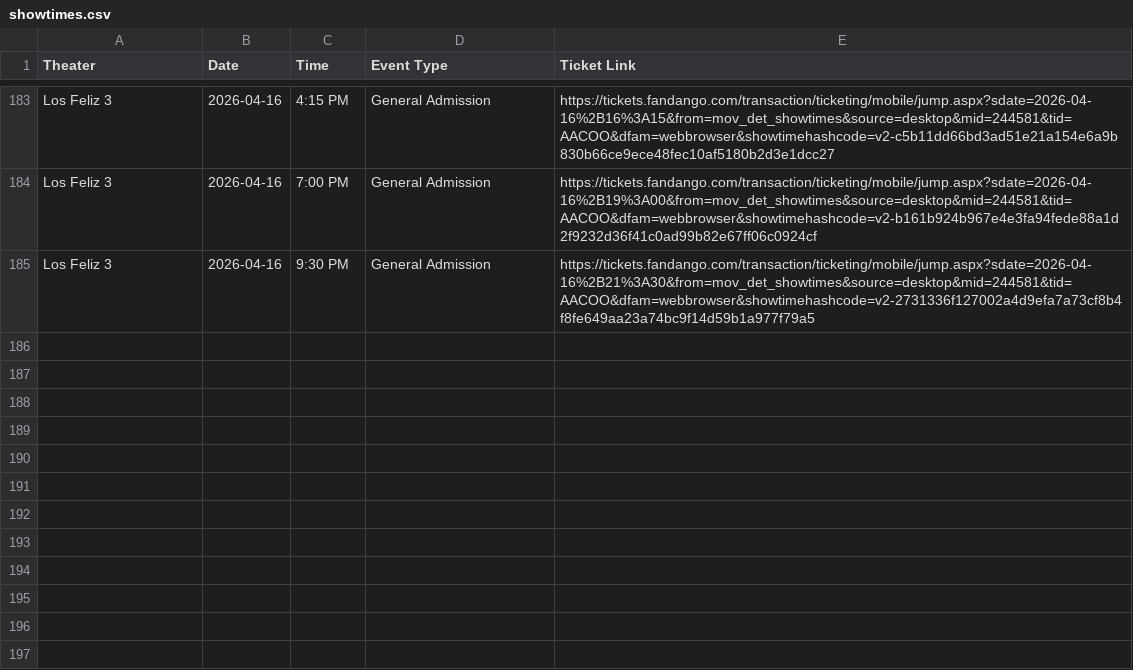
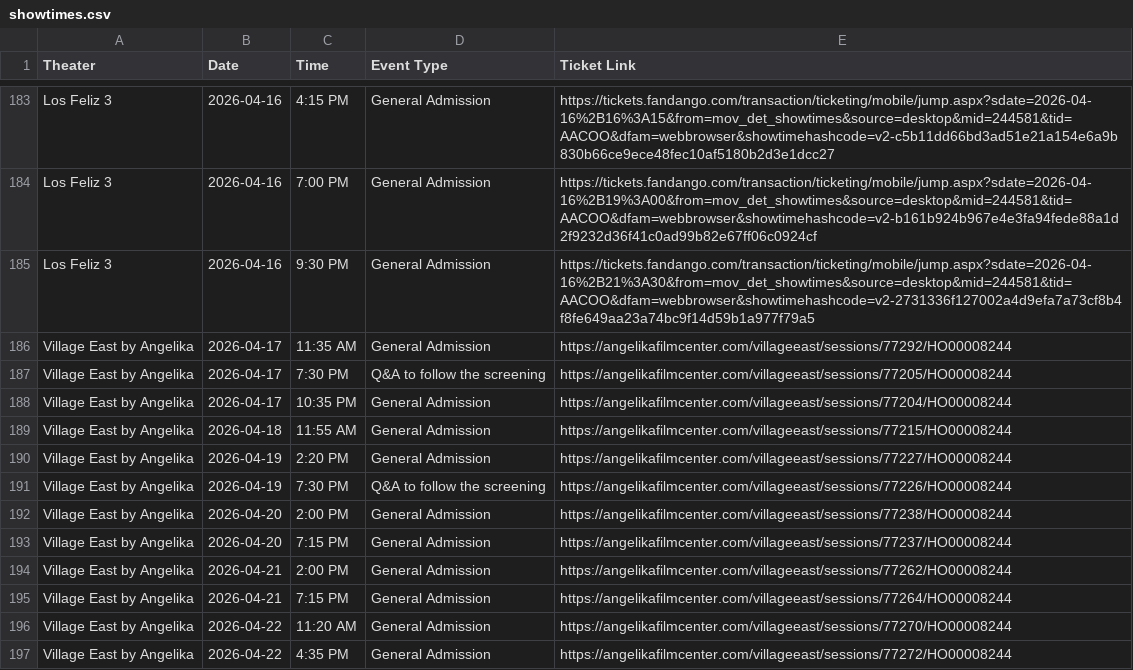
Before and after one commit to rommelnunez/wg-website, a CSV file: public/data/showtimes.csv, drawn as a sheet; only a part is shown, gaps mark what is left out.

```diff
--- a/public/data/showtimes.csv
+++ b/public/data/showtimes.csv
@@ -185 +185,13 @@ Los Feliz 3,2026-04-16,7:00 PM,General Admission,https://tickets.fandango.com/tr
 Los Feliz 3,2026-04-16,9:30 PM,General Admission,https://tickets.fandango.com/transaction/ticketing/mobile/jump.aspx?sdate=2026-04-16%2B21%3A30&from=mov_det_showtimes&source=desktop&mid=244581&tid=AACOO&dfam=webbrowser&showtimehashcode=v2-2731336f127002a4d9efa7a73cf8b4f8fe649aa23a74bc9f14d59b1a977f79a5
+Village East by Angelika,2026-04-17,11:35 AM,General Admission,https://angelikafilmcenter.com/villageeast/sessions/77292/HO00008244
+Village East by Angelika,2026-04-17,7:30 PM,Q&A to follow the screening,https://angelikafilmcenter.com/villageeast/sessions/77205/HO00008244
+Village East by Angelika,2026-04-17,10:35 PM,General Admission,https://angelikafilmcenter.com/villageeast/sessions/77204/HO00008244
+Village East by Angelika,2026-04-18,11:55 AM,General Admission,https://angelikafilmcenter.com/villageeast/sessions/77215/HO00008244
+Village East by Angelika,2026-04-19,2:20 PM,General Admission,https://angelikafilmcenter.com/villageeast/sessions/77227/HO00008244
+Village East by Angelika,2026-04-19,7:30 PM,Q&A to follow the screening,https://angelikafilmcenter.com/villageeast/sessions/77226/HO00008244
+Village East by Angelika,2026-04-20,2:00 PM,General Admission,https://angelikafilmcenter.com/villageeast/sessions/77238/HO00008244
+Village East by Angelika,2026-04-20,7:15 PM,General Admission,https://angelikafilmcenter.com/villageeast/sessions/77237/HO00008244
+Village East by Angelika,2026-04-21,2:00 PM,General Admission,https://angelikafilmcenter.com/villageeast/sessions/77262/HO00008244
+Village East by Angelika,2026-04-21,7:15 PM,General Admission,https://angelikafilmcenter.com/villageeast/sessions/77264/HO00008244
+Village East by Angelika,2026-04-22,11:20 AM,General Admission,https://angelikafilmcenter.com/villageeast/sessions/77270/HO00008244
+Village East by Angelika,2026-04-22,4:35 PM,General Admission,https://angelikafilmcenter.com/villageeast/sessions/77272/HO00008244
```
Also changed, not shown: 3 other files.
